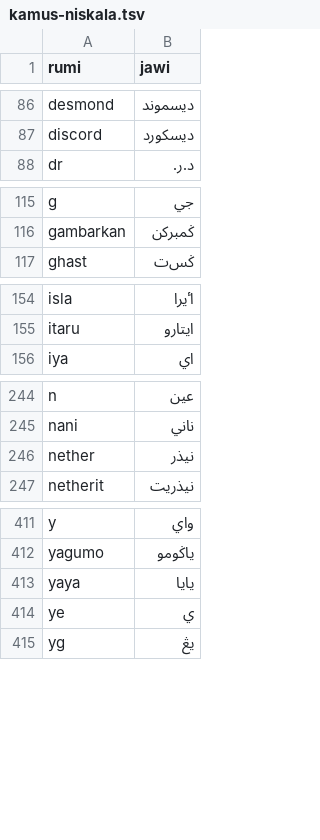
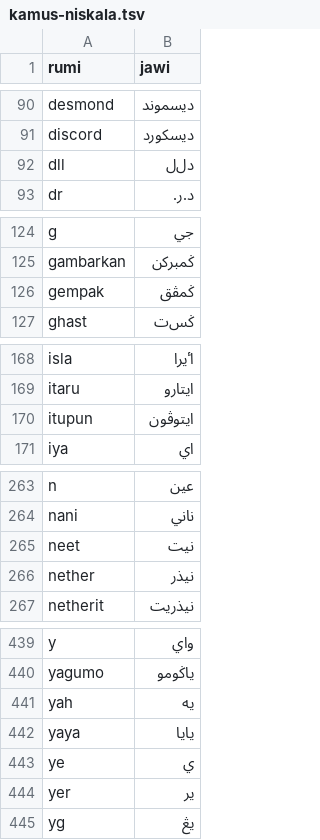
Before and after one commit to niskala5570/penjawi_sarikata, a TSV file: Kamus/kamus-niskala.tsv, drawn as a sheet; only a part is shown, gaps mark what is left out; the diff covers the shown part only; the diff names each change by its address in the sheet, - before the commit and + after, or states it on an @@ line.

```diff
--- a/Kamus/kamus-niskala.tsv
+++ b/Kamus/kamus-niskala.tsv
+row 92: dll | دل‌ل
+row 126: gempak | ݢمڤق
+row 170: itupun | ايتوڤون
+row 265: neet | نيت
+row 441: yah | يه
+row 444: yer | ير
```
Also changed, not shown: 24 added rows elsewhere in this file.
